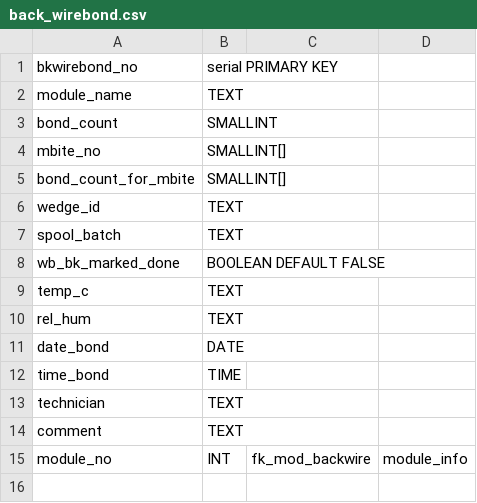
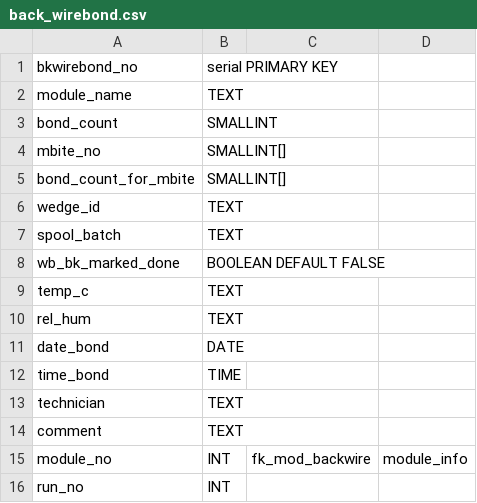
Before and after one commit to cmu-hgc-mac/HGC_DB_postgres, a CSV file: dbase_info/back_wirebond.csv, drawn as a sheet; the diff names each change by its address in the sheet, - before the commit and + after, or states it on an @@ line.

Commit message:
Update back_wirebond.csv

```diff
--- a/dbase_info/back_wirebond.csv
+++ b/dbase_info/back_wirebond.csv
+row 16: run_no | INT
```
